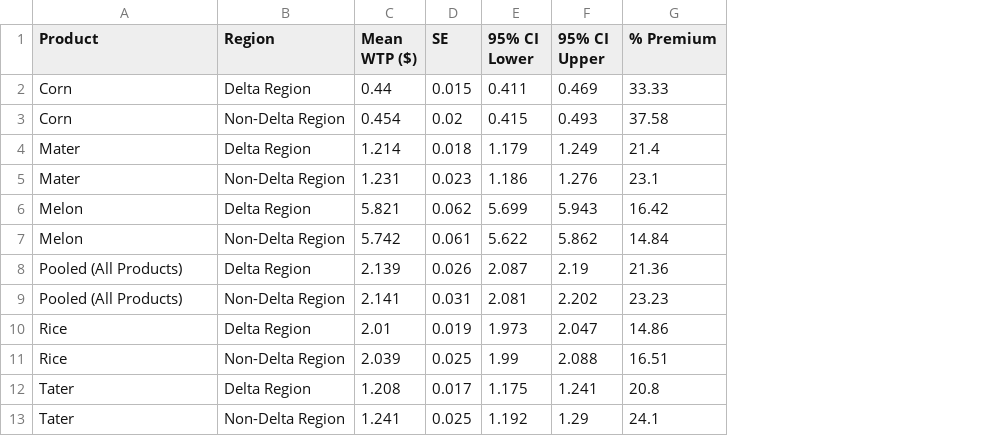
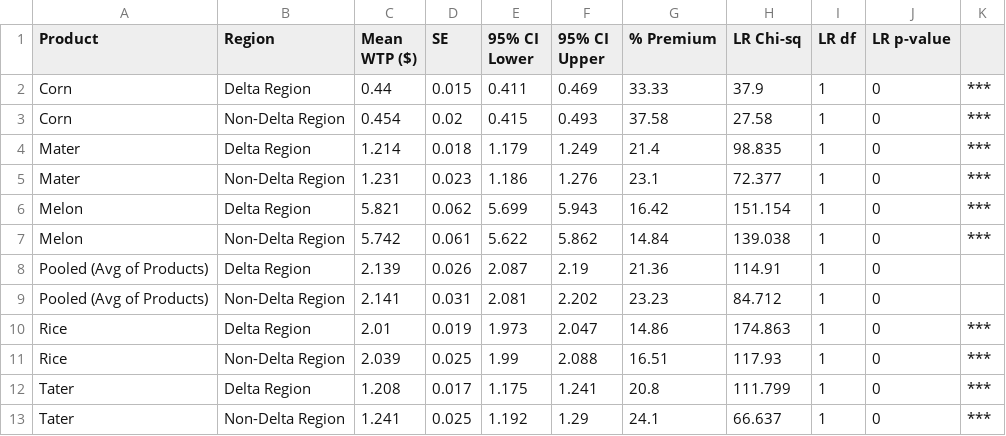
Before and after one commit to cfcooper/Delta-Food-Identity, a CSV file: wtp_table5_by_region.csv, drawn as a sheet; the diff names each change by its address in the sheet, - before the commit and + after, or states it on an @@ line.

```diff
--- a/wtp_table5_by_region.csv
+++ b/wtp_table5_by_region.csv
+column H (LR Chi-sq), rows 2-13: 37.9 | 27.58 | 98.835 | 72.377 | 151.154 | 139.038 | 114.91 | 84.712 | 174.863 | 117.93 | 111.799 | 66.637
+column I (LR df), rows 2-13: all 1
+column J (LR p-value), rows 2-13: all 0
+column K, rows 2-13: *** | *** | *** | *** | *** | *** |  |  | *** | *** | *** | ***
-A8:A9 (Product): Pooled (All Products)
+A8:A9 (Product): Pooled (Avg of Products)
```
Also changed, not shown: wtp_table1_overall.csv, wtp_table2_by_treatment.csv, 27 other files.
